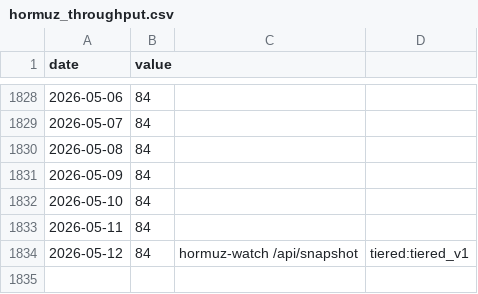
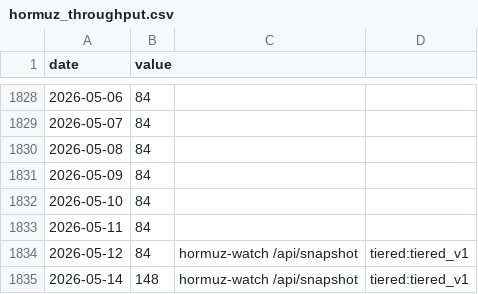
Before and after one commit to aniketkulkarni420/india-risk-monitor, a CSV file: data/history/hormuz_throughput.csv, drawn as a sheet; only a part is shown, gaps mark what is left out; the diff names each change by its address in the sheet, - before the commit and + after, or states it on an @@ line.

```diff
--- a/data/history/hormuz_throughput.csv
+++ b/data/history/hormuz_throughput.csv
+row 1835: 2026-05-14 | 148 | hormuz-watch /api/snapshot | tiered:tiered_v1
```
Also changed, not shown: 7 other files.
